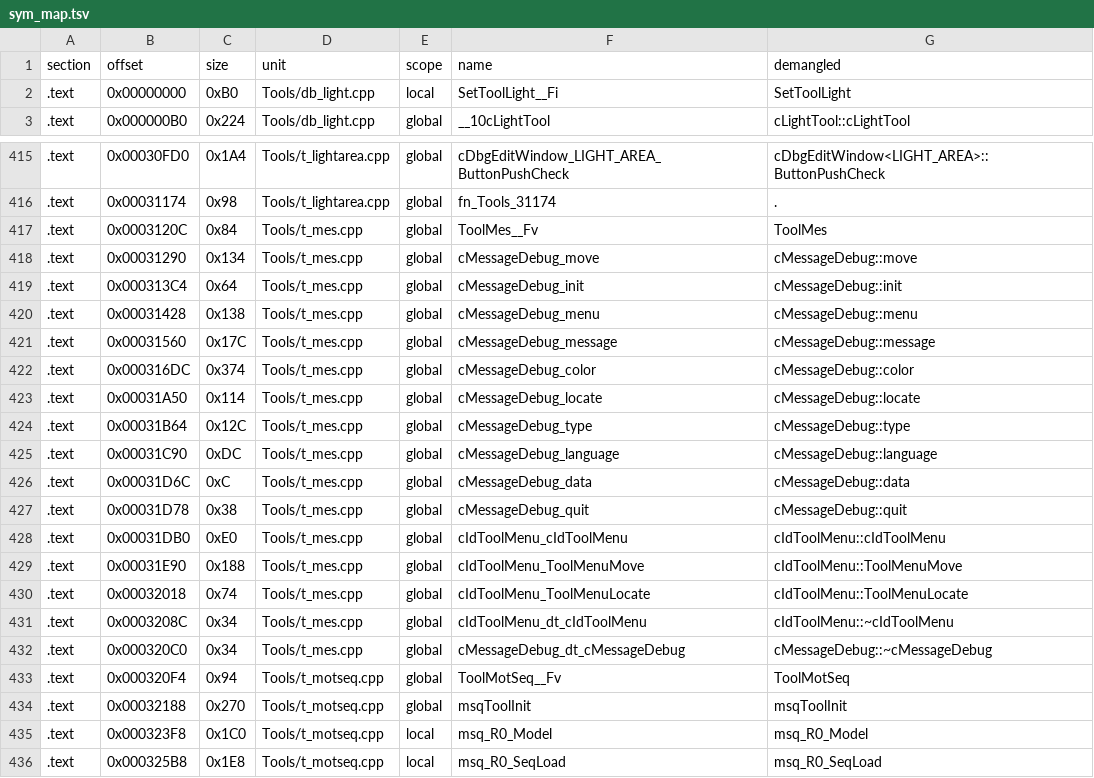
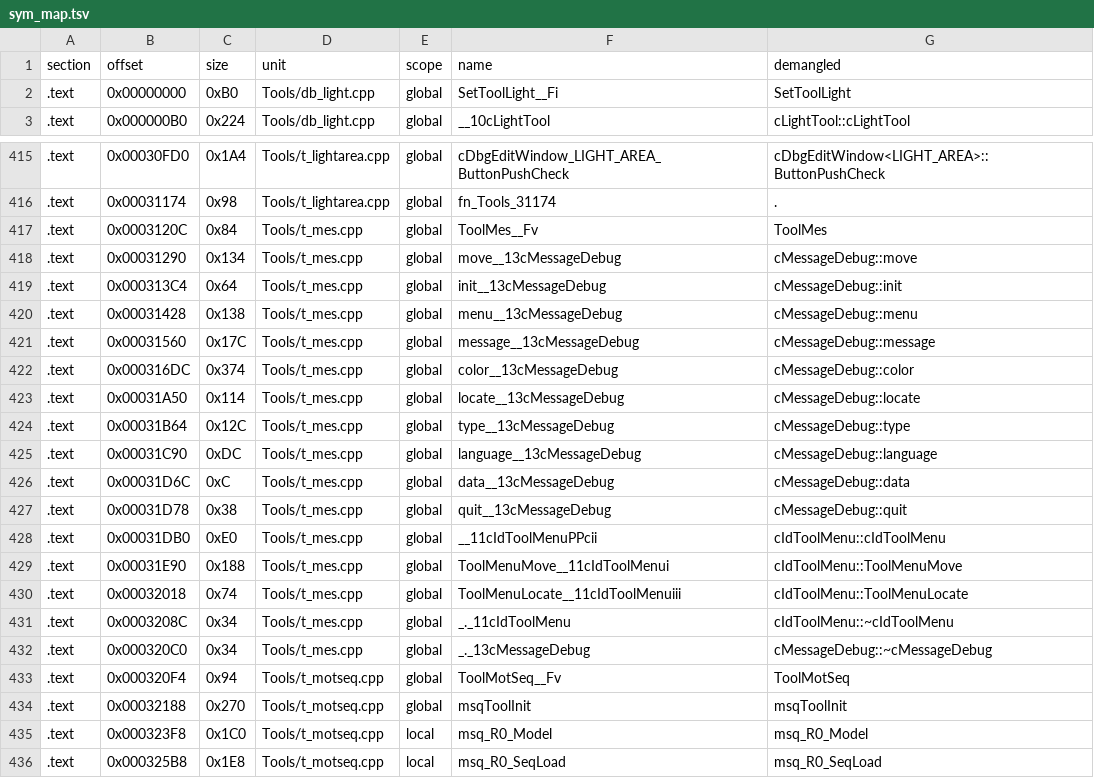
Before and after one commit to Penguinjanator/re4, a TSV file: config/G4BE08/modules/Tools/sym_map.tsv, drawn as a sheet; only a part is shown, gaps mark what is left out; the diff covers the shown part only.

Commit message:
Tools REL: t_mes, t_cons, tools matching; t_tplview 3/4; -DTOOLS_ARRAY for Tools; SetToolLight exported from the db_light_tools wrapper

```diff
--- a/config/G4BE08/modules/Tools/sym_map.tsv
+++ b/config/G4BE08/modules/Tools/sym_map.tsv
@@ -1,3 +1,3 @@
 section	offset	size	unit	scope	name	demangled
-.text	0x00000000	0xB0	Tools/db_light.cpp	local	SetToolLight__Fi	SetToolLight
+.text	0x00000000	0xB0	Tools/db_light.cpp	global	SetToolLight__Fi	SetToolLight
 .text	0x000000B0	0x224	Tools/db_light.cpp	global	__10cLightTool	cLightTool::cLightTool
@@ -417,17 +417,17 @@ section	offset	size	unit	scope	name	demangled
 .text	0x0003120C	0x84	Tools/t_mes.cpp	global	ToolMes__Fv	ToolMes
-.text	0x00031290	0x134	Tools/t_mes.cpp	global	cMessageDebug_move	cMessageDebug::move
-.text	0x000313C4	0x64	Tools/t_mes.cpp	global	cMessageDebug_init	cMessageDebug::init
-.text	0x00031428	0x138	Tools/t_mes.cpp	global	cMessageDebug_menu	cMessageDebug::menu
-.text	0x00031560	0x17C	Tools/t_mes.cpp	global	cMessageDebug_message	cMessageDebug::message
-.text	0x000316DC	0x374	Tools/t_mes.cpp	global	cMessageDebug_color	cMessageDebug::color
-.text	0x00031A50	0x114	Tools/t_mes.cpp	global	cMessageDebug_locate	cMessageDebug::locate
-.text	0x00031B64	0x12C	Tools/t_mes.cpp	global	cMessageDebug_type	cMessageDebug::type
-.text	0x00031C90	0xDC	Tools/t_mes.cpp	global	cMessageDebug_language	cMessageDebug::language
-.text	0x00031D6C	0xC	Tools/t_mes.cpp	global	cMessageDebug_data	cMessageDebug::data
-.text	0x00031D78	0x38	Tools/t_mes.cpp	global	cMessageDebug_quit	cMessageDebug::quit
-.text	0x00031DB0	0xE0	Tools/t_mes.cpp	global	cIdToolMenu_cIdToolMenu	cIdToolMenu::cIdToolMenu
-.text	0x00031E90	0x188	Tools/t_mes.cpp	global	cIdToolMenu_ToolMenuMove	cIdToolMenu::ToolMenuMove
-.text	0x00032018	0x74	Tools/t_mes.cpp	global	cIdToolMenu_ToolMenuLocate	cIdToolMenu::ToolMenuLocate
-.text	0x0003208C	0x34	Tools/t_mes.cpp	global	cIdToolMenu_dt_cIdToolMenu	cIdToolMenu::~cIdToolMenu
-.text	0x000320C0	0x34	Tools/t_mes.cpp	global	cMessageDebug_dt_cMessageDebug	cMessageDebug::~cMessageDebug
+.text	0x00031290	0x134	Tools/t_mes.cpp	global	move__13cMessageDebug	cMessageDebug::move
+.text	0x000313C4	0x64	Tools/t_mes.cpp	global	init__13cMessageDebug	cMessageDebug::init
+.text	0x00031428	0x138	Tools/t_mes.cpp	global	menu__13cMessageDebug	cMessageDebug::menu
+.text	0x00031560	0x17C	Tools/t_mes.cpp	global	message__13cMessageDebug	cMessageDebug::message
+.text	0x000316DC	0x374	Tools/t_mes.cpp	global	color__13cMessageDebug	cMessageDebug::color
+.text	0x00031A50	0x114	Tools/t_mes.cpp	global	locate__13cMessageDebug	cMessageDebug::locate
+.text	0x00031B64	0x12C	Tools/t_mes.cpp	global	type__13cMessageDebug	cMessageDebug::type
+.text	0x00031C90	0xDC	Tools/t_mes.cpp	global	language__13cMessageDebug	cMessageDebug::language
+.text	0x00031D6C	0xC	Tools/t_mes.cpp	global	data__13cMessageDebug	cMessageDebug::data
+.text	0x00031D78	0x38	Tools/t_mes.cpp	global	quit__13cMessageDebug	cMessageDebug::quit
+.text	0x00031DB0	0xE0	Tools/t_mes.cpp	global	__11cIdToolMenuPPcii	cIdToolMenu::cIdToolMenu
+.text	0x00031E90	0x188	Tools/t_mes.cpp	global	ToolMenuMove__11cIdToolMenui	cIdToolMenu::ToolMenuMove
+.text	0x00032018	0x74	Tools/t_mes.cpp	global	ToolMenuLocate__11cIdToolMenuiii	cIdToolMenu::ToolMenuLocate
+.text	0x0003208C	0x34	Tools/t_mes.cpp	global	_._11cIdToolMenu	cIdToolMenu::~cIdToolMenu
+.text	0x000320C0	0x34	Tools/t_mes.cpp	global	_._13cMessageDebug	cMessageDebug::~cMessageDebug
 .text	0x000320F4	0x94	Tools/t_motseq.cpp	global	ToolMotSeq__Fv	ToolMotSeq
```
Also changed, not shown: 23 edited cells elsewhere in this file, 9 other files.
